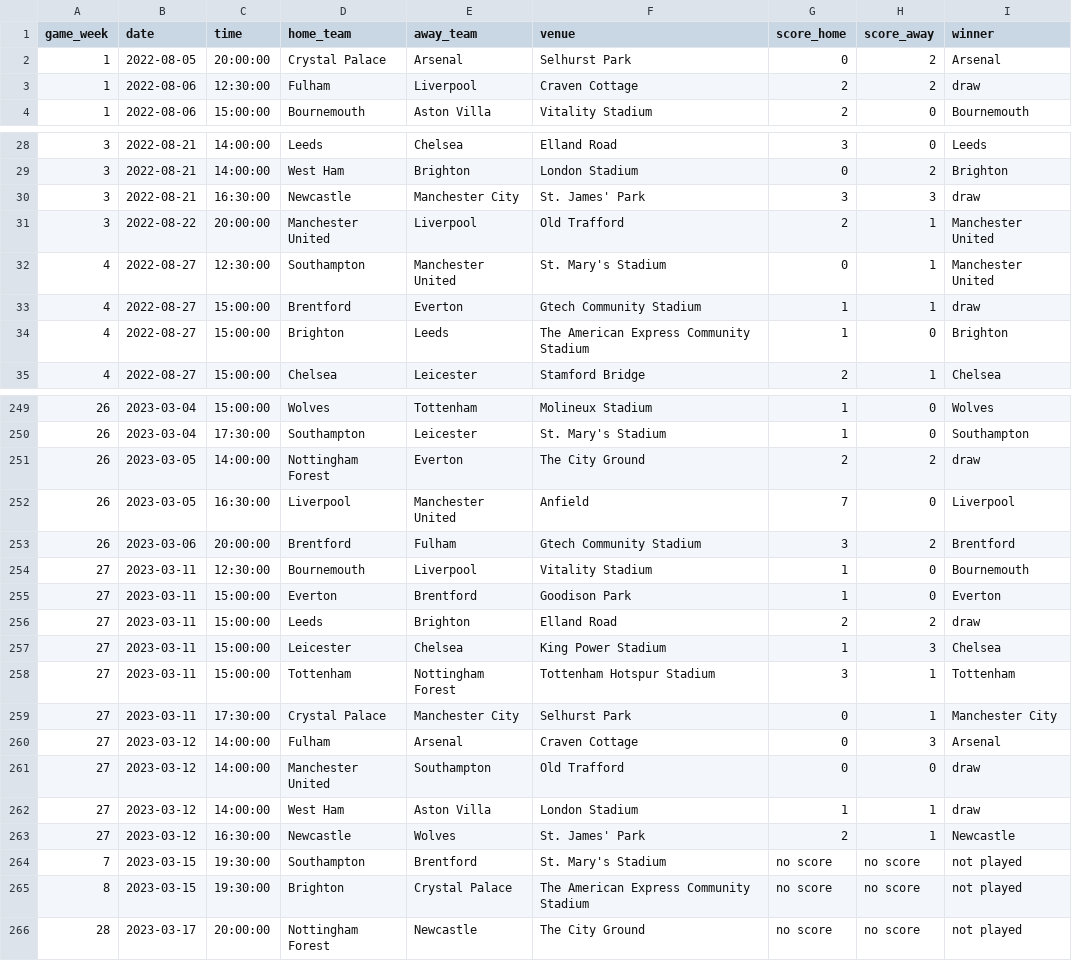
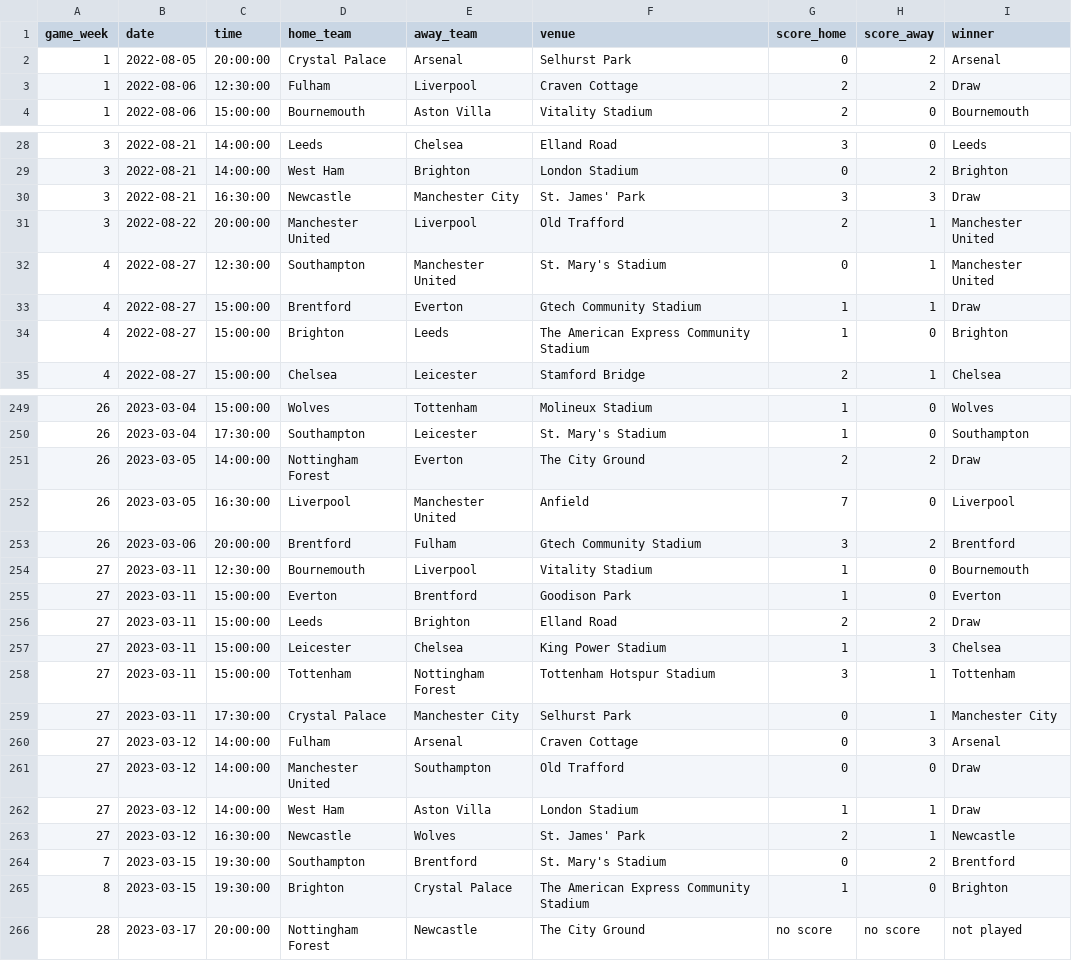
Before and after one commit to marcus-deaves/Football-Score-Predictor-A-Level_Project, a CSV file: master_table.csv, drawn as a sheet; only a part is shown, gaps mark what is left out; the diff covers the shown part only.

```diff
--- a/master_table.csv
+++ b/master_table.csv
@@ -2,3 +2,3 @@ game_week,date,time,home_team,away_team,venue,score_home,score_away,winner
 1,2022-08-05,20:00:00,Crystal Palace,Arsenal,Selhurst Park,0,2,Arsenal
-1,2022-08-06,12:30:00,Fulham,Liverpool,Craven Cottage,2,2,draw
+1,2022-08-06,12:30:00,Fulham,Liverpool,Craven Cottage,2,2,Draw
 1,2022-08-06,15:00:00,Bournemouth,Aston Villa,Vitality Stadium,2,0,Bournemouth
@@ -29,6 +29,6 @@ game_week,date,time,home_team,away_team,venue,score_home,score_away,winner
 3,2022-08-21,14:00:00,West Ham,Brighton,London Stadium,0,2,Brighton
-3,2022-08-21,16:30:00,Newcastle,Manchester City,St. James' Park,3,3,draw
+3,2022-08-21,16:30:00,Newcastle,Manchester City,St. James' Park,3,3,Draw
 3,2022-08-22,20:00:00,Manchester United,Liverpool,Old Trafford,2,1,Manchester United
 4,2022-08-27,12:30:00,Southampton,Manchester United,St. Mary's Stadium,0,1,Manchester United
-4,2022-08-27,15:00:00,Brentford,Everton,Gtech Community Stadium,1,1,draw
+4,2022-08-27,15:00:00,Brentford,Everton,Gtech Community Stadium,1,1,Draw
 4,2022-08-27,15:00:00,Brighton,Leeds,The American Express Community Stadium,1,0,Brighton
@@ -250,3 +250,3 @@ game_week,date,time,home_team,away_team,venue,score_home,score_away,winner
 26,2023-03-04,17:30:00,Southampton,Leicester,St. Mary's Stadium,1,0,Southampton
-26,2023-03-05,14:00:00,Nottingham Forest,Everton,The City Ground,2,2,draw
+26,2023-03-05,14:00:00,Nottingham Forest,Everton,The City Ground,2,2,Draw
 26,2023-03-05,16:30:00,Liverpool,Manchester United,Anfield,7,0,Liverpool
@@ -255,3 +255,3 @@ game_week,date,time,home_team,away_team,venue,score_home,score_away,winner
 27,2023-03-11,15:00:00,Everton,Brentford,Goodison Park,1,0,Everton
-27,2023-03-11,15:00:00,Leeds,Brighton,Elland Road,2,2,draw
+27,2023-03-11,15:00:00,Leeds,Brighton,Elland Road,2,2,Draw
 27,2023-03-11,15:00:00,Leicester,Chelsea,King Power Stadium,1,3,Chelsea
@@ -260,7 +260,7 @@ game_week,date,time,home_team,away_team,venue,score_home,score_away,winner
 27,2023-03-12,14:00:00,Fulham,Arsenal,Craven Cottage,0,3,Arsenal
-27,2023-03-12,14:00:00,Manchester United,Southampton,Old Trafford,0,0,draw
-27,2023-03-12,14:00:00,West Ham,Aston Villa,London Stadium,1,1,draw
+27,2023-03-12,14:00:00,Manchester United,Southampton,Old Trafford,0,0,Draw
+27,2023-03-12,14:00:00,West Ham,Aston Villa,London Stadium,1,1,Draw
 27,2023-03-12,16:30:00,Newcastle,Wolves,St. James' Park,2,1,Newcastle
-7,2023-03-15,19:30:00,Southampton,Brentford,St. Mary's Stadium,no score,no score,not played
-8,2023-03-15,19:30:00,Brighton,Crystal Palace,The American Express Community Stadium,no score,no score,not played
+7,2023-03-15,19:30:00,Southampton,Brentford,St. Mary's Stadium,0,2,Brentford
+8,2023-03-15,19:30:00,Brighton,Crystal Palace,The American Express Community Stadium,1,0,Brighton
 28,2023-03-17,20:00:00,Nottingham Forest,Newcastle,The City Ground,no score,no score,not played
```
Also changed, not shown: 55 edited cells elsewhere in this file, 5 other files.
